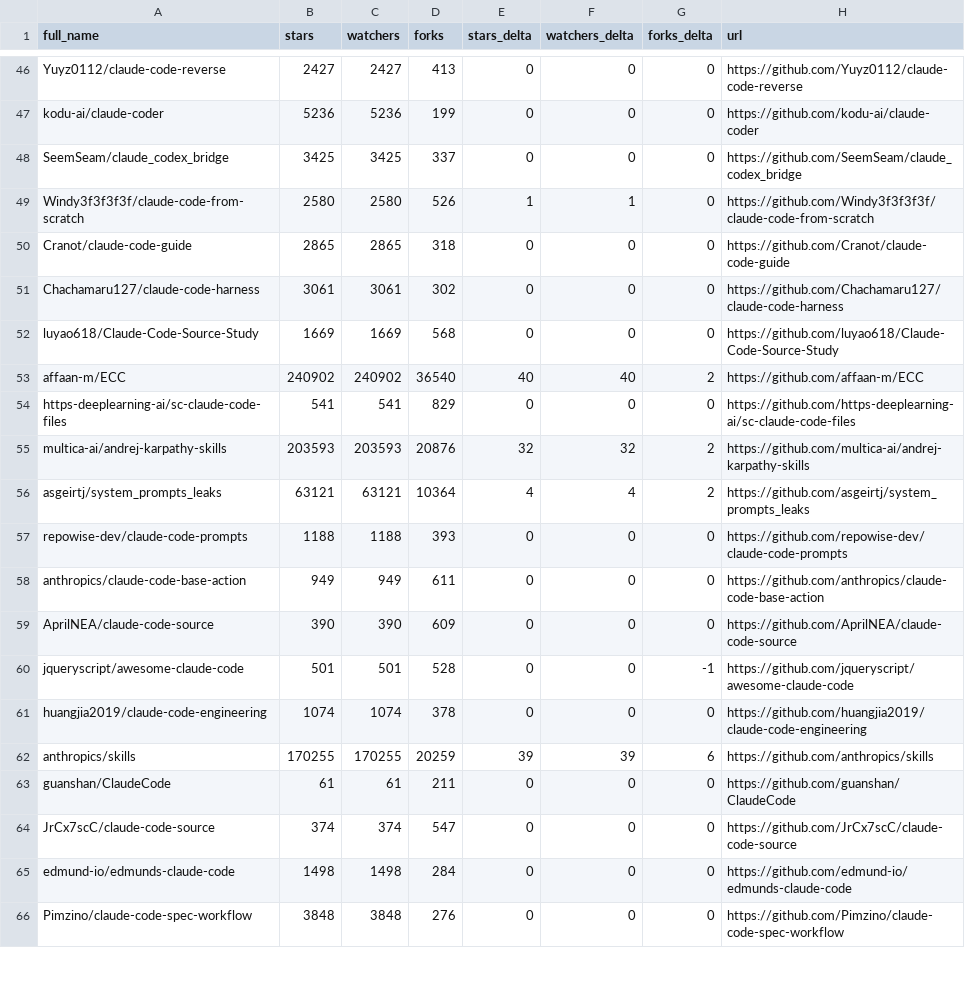
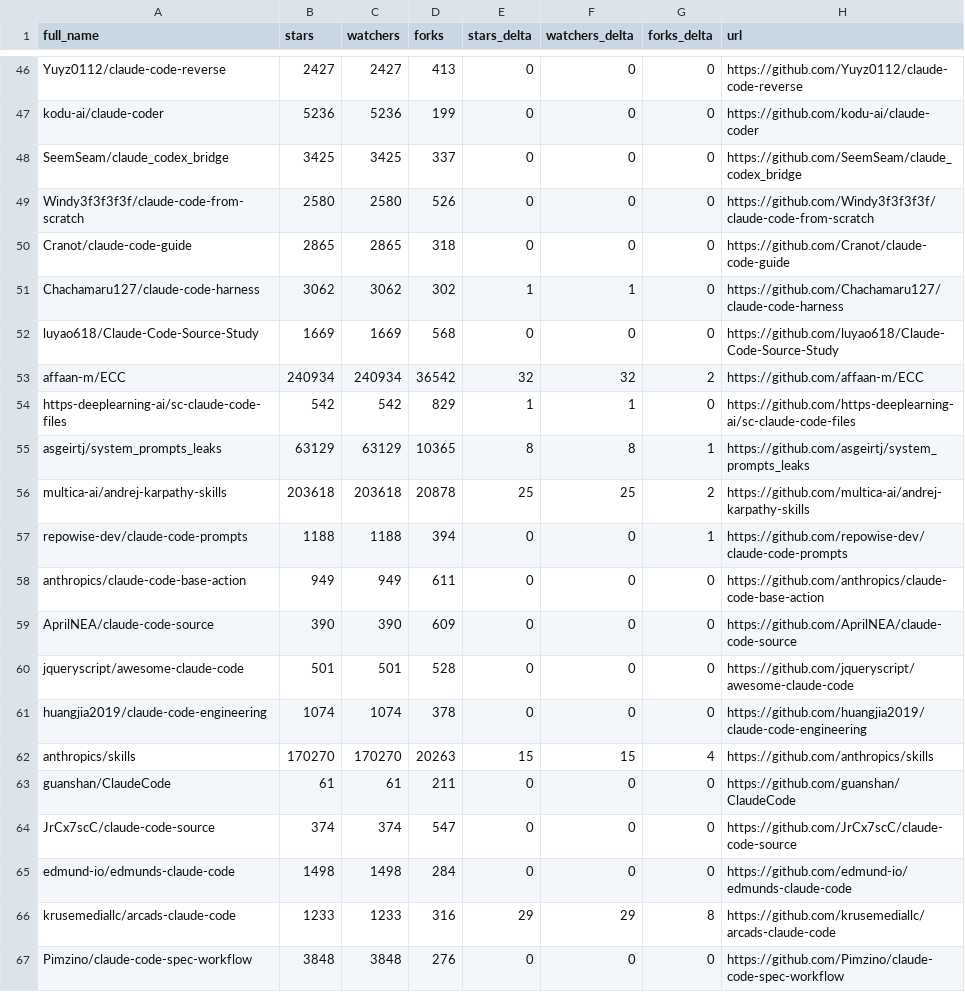
Before and after one commit to XiehangX/awesome-claude-code, a CSV file: data/repo-ticker.csv, drawn as a sheet; only a part is shown, gaps mark what is left out; the diff covers the shown part only.

```diff
--- a/data/repo-ticker.csv
+++ b/data/repo-ticker.csv
@@ -48,16 +48,16 @@ kodu-ai/claude-coder,5236,5236,199,0,0,0,https://github.com/kodu-ai/claude-coder
 SeemSeam/claude_codex_bridge,3425,3425,337,0,0,0,https://github.com/SeemSeam/claude_codex_bridge
-Windy3f3f3f3f/claude-code-from-scratch,2580,2580,526,1,1,0,https://github.com/Windy3f3f3f3f/claude-code-from-scratch
+Windy3f3f3f3f/claude-code-from-scratch,2580,2580,526,0,0,0,https://github.com/Windy3f3f3f3f/claude-code-from-scratch
 Cranot/claude-code-guide,2865,2865,318,0,0,0,https://github.com/Cranot/claude-code-guide
-Chachamaru127/claude-code-harness,3061,3061,302,0,0,0,https://github.com/Chachamaru127/claude-code-harness
+Chachamaru127/claude-code-harness,3062,3062,302,1,1,0,https://github.com/Chachamaru127/claude-code-harness
 luyao618/Claude-Code-Source-Study,1669,1669,568,0,0,0,https://github.com/luyao618/Claude-Code-Source-Study
-affaan-m/ECC,240902,240902,36540,40,40,2,https://github.com/affaan-m/ECC
-https-deeplearning-ai/sc-claude-code-files,541,541,829,0,0,0,https://github.com/https-deeplearning-ai/sc-claude-code-files
-multica-ai/andrej-karpathy-skills,203593,203593,20876,32,32,2,https://github.com/multica-ai/andrej-karpathy-skills
-asgeirtj/system_prompts_leaks,63121,63121,10364,4,4,2,https://github.com/asgeirtj/system_prompts_leaks
-repowise-dev/claude-code-prompts,1188,1188,393,0,0,0,https://github.com/repowise-dev/claude-code-prompts
+affaan-m/ECC,240934,240934,36542,32,32,2,https://github.com/affaan-m/ECC
+https-deeplearning-ai/sc-claude-code-files,542,542,829,1,1,0,https://github.com/https-deeplearning-ai/sc-claude-code-files
+asgeirtj/system_prompts_leaks,63129,63129,10365,8,8,1,https://github.com/asgeirtj/system_prompts_leaks
+multica-ai/andrej-karpathy-skills,203618,203618,20878,25,25,2,https://github.com/multica-ai/andrej-karpathy-skills
+repowise-dev/claude-code-prompts,1188,1188,394,0,0,1,https://github.com/repowise-dev/claude-code-prompts
 anthropics/claude-code-base-action,949,949,611,0,0,0,https://github.com/anthropics/claude-code-base-action
 AprilNEA/claude-code-source,390,390,609,0,0,0,https://github.com/AprilNEA/claude-code-source
-jqueryscript/awesome-claude-code,501,501,528,0,0,-1,https://github.com/jqueryscript/awesome-claude-code
+jqueryscript/awesome-claude-code,501,501,528,0,0,0,https://github.com/jqueryscript/awesome-claude-code
 huangjia2019/claude-code-engineering,1074,1074,378,0,0,0,https://github.com/huangjia2019/claude-code-engineering
-anthropics/skills,170255,170255,20259,39,39,6,https://github.com/anthropics/skills
+anthropics/skills,170270,170270,20263,15,15,4,https://github.com/anthropics/skills
 guanshan/ClaudeCode,61,61,211,0,0,0,https://github.com/guanshan/ClaudeCode
@@ -65,2 +65,3 @@ JrCx7scC/claude-code-source,374,374,547,0,0,0,https://github.com/JrCx7scC/claude
 edmund-io/edmunds-claude-code,1498,1498,284,0,0,0,https://github.com/edmund-io/edmunds-claude-code
+krusemediallc/arcads-claude-code,1233,1233,316,29,29,8,https://github.com/krusemediallc/arcads-claude-code
 Pimzino/claude-code-spec-workflow,3848,3848,276,0,0,0,https://github.com/Pimzino/claude-code-spec-workflow
```
Also changed, not shown: 1 added row, 2 removed rows, 2 moved rows and 106 edited cells elsewhere in this file, 2 other files.
